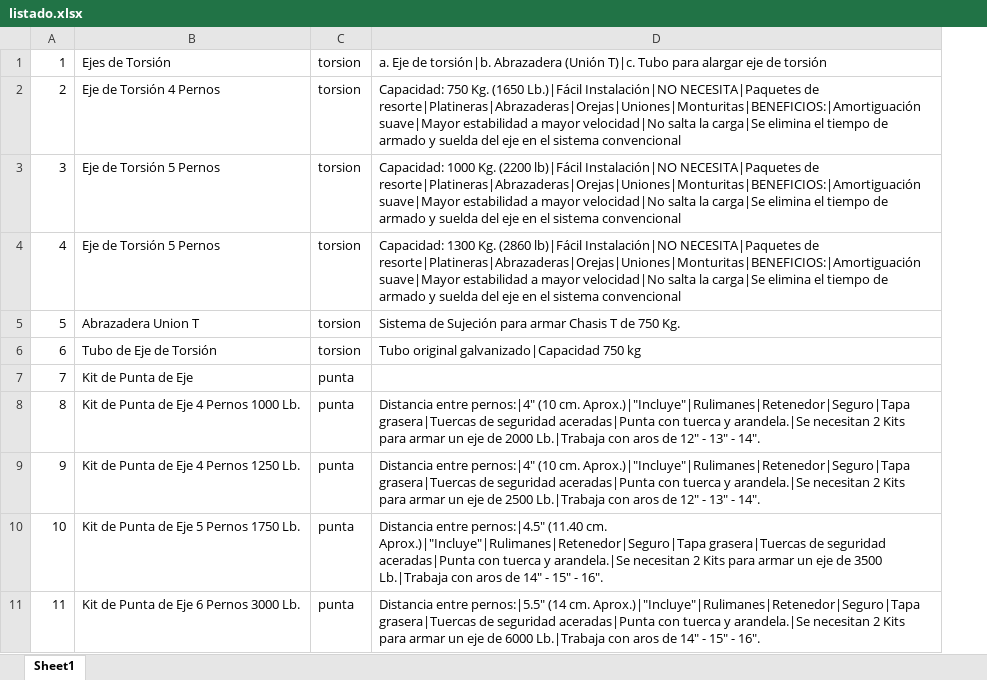
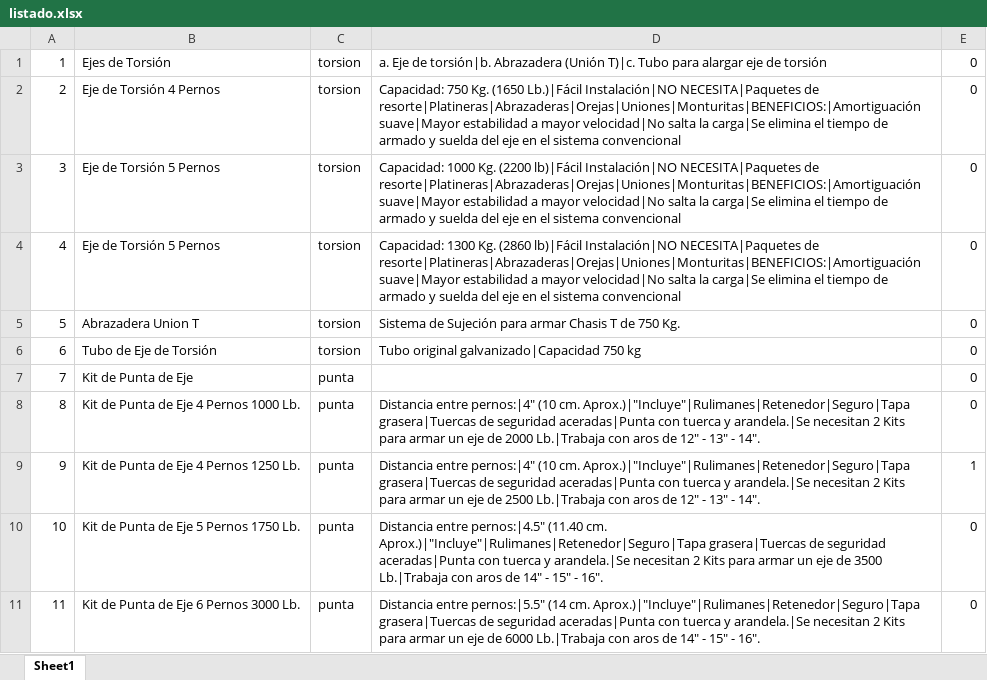
Before and after one commit to johnandrescv/frontend-carreton, an Excel workbook: assets/php/listado.xlsx, sheet Sheet1, drawn as a sheet; only a part is shown; values as stored, in another font and other column widths than the file's, no borders; the diff names each change by its address in the sheet, - before the commit and + after, or states it on an @@ line.

```diff
--- a/assets/php/listado.xlsx (sheet Sheet1)
+++ b/assets/php/listado.xlsx (sheet Sheet1)
+column E, rows 1-11: 0 | 0 | 0 | 0 | 0 | 0 | 0 | 0 | 1 | 0 | 0
```
Also changed, not shown: 53 other files.
